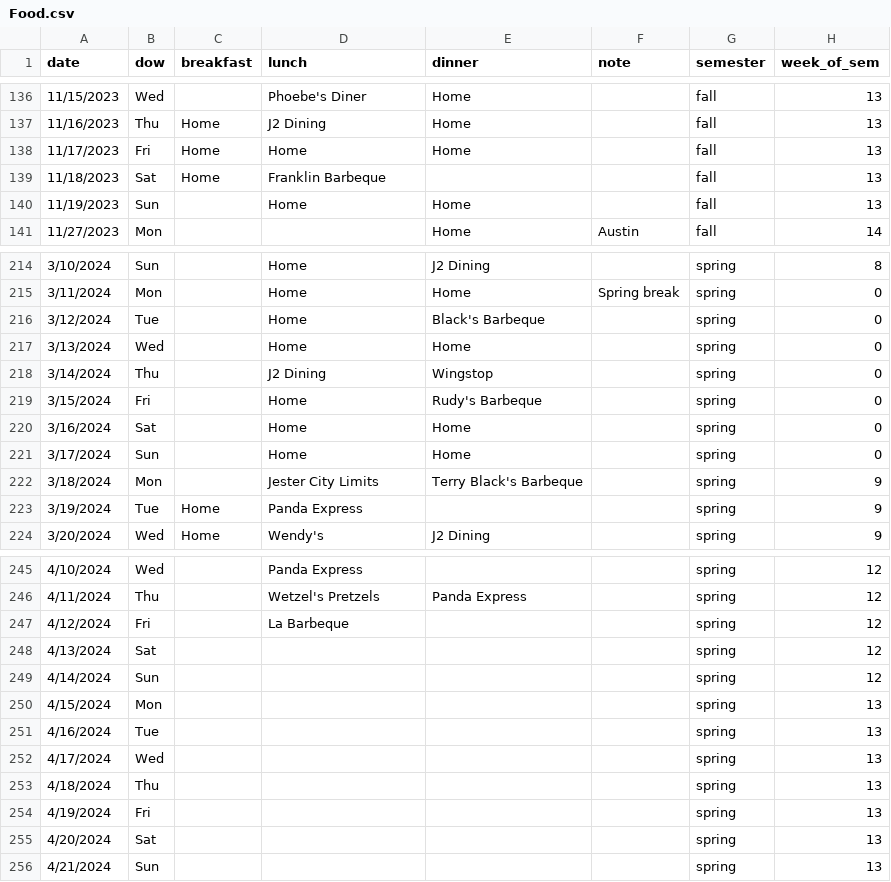
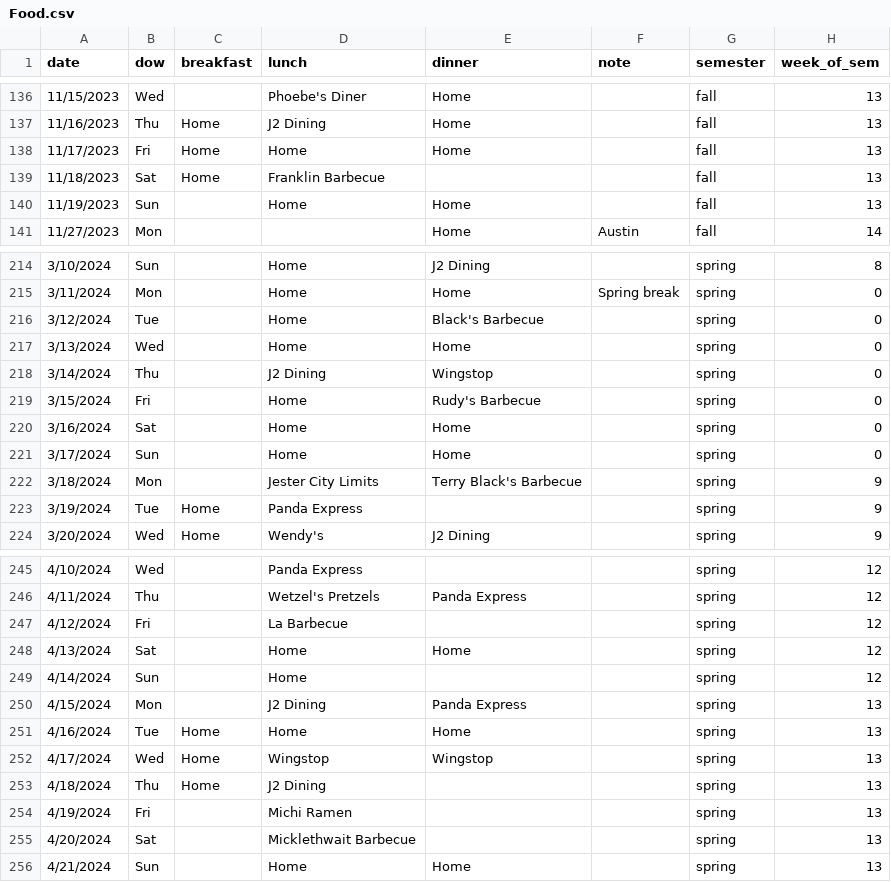
Before and after one commit to Sibo-Ding/ECO395M-ML-Homeworks, a CSV file: Project_Food/Food.csv, drawn as a sheet; only a part is shown, gaps mark what is left out; the diff covers the shown part only.

Commit message:
Final data

```diff
--- a/Project_Food/Food.csv
+++ b/Project_Food/Food.csv
@@ -138,3 +138,3 @@
 11/17/2023,Fri,Home,Home,Home,,fall,13
-11/18/2023,Sat,Home,Franklin Barbeque,,,fall,13
+11/18/2023,Sat,Home,Franklin Barbecue,,,fall,13
 11/19/2023,Sun,,Home,Home,,fall,13
@@ -215,9 +215,9 @@
 3/11/2024,Mon,,Home,Home,Spring break,spring,0
-3/12/2024,Tue,,Home,Black's Barbeque,,spring,0
+3/12/2024,Tue,,Home,Black's Barbecue,,spring,0
 3/13/2024,Wed,,Home,Home,,spring,0
 3/14/2024,Thu,,J2 Dining,Wingstop,,spring,0
-3/15/2024,Fri,,Home,Rudy's Barbeque,,spring,0
+3/15/2024,Fri,,Home,Rudy's Barbecue,,spring,0
 3/16/2024,Sat,,Home,Home,,spring,0
 3/17/2024,Sun,,Home,Home,,spring,0
-3/18/2024,Mon,,Jester City Limits,Terry Black's Barbeque,,spring,9
+3/18/2024,Mon,,Jester City Limits,Terry Black's Barbecue,,spring,9
 3/19/2024,Tue,Home,Panda Express,,,spring,9
@@ -246,11 +246,11 @@
 4/11/2024,Thu,,Wetzel's Pretzels,Panda Express,,spring,12
-4/12/2024,Fri,,La Barbeque,,,spring,12
-4/13/2024,Sat,,,,,spring,12
-4/14/2024,Sun,,,,,spring,12
-4/15/2024,Mon,,,,,spring,13
-4/16/2024,Tue,,,,,spring,13
-4/17/2024,Wed,,,,,spring,13
-4/18/2024,Thu,,,,,spring,13
-4/19/2024,Fri,,,,,spring,13
-4/20/2024,Sat,,,,,spring,13
-4/21/2024,Sun,,,,,spring,13
+4/12/2024,Fri,,La Barbecue,,,spring,12
+4/13/2024,Sat,,Home,Home,,spring,12
+4/14/2024,Sun,,Home,,,spring,12
+4/15/2024,Mon,,J2 Dining,Panda Express,,spring,13
+4/16/2024,Tue,Home,Home,Home,,spring,13
+4/17/2024,Wed,Home,Wingstop,Wingstop,,spring,13
+4/18/2024,Thu,Home,J2 Dining,,,spring,13
+4/19/2024,Fri,,Michi Ramen,,,spring,13
+4/20/2024,Sat,,Micklethwait Barbecue,,,spring,13
+4/21/2024,Sun,,Home,Home,,spring,13
```
Also changed, not shown: 2 edited cells elsewhere in this file.
